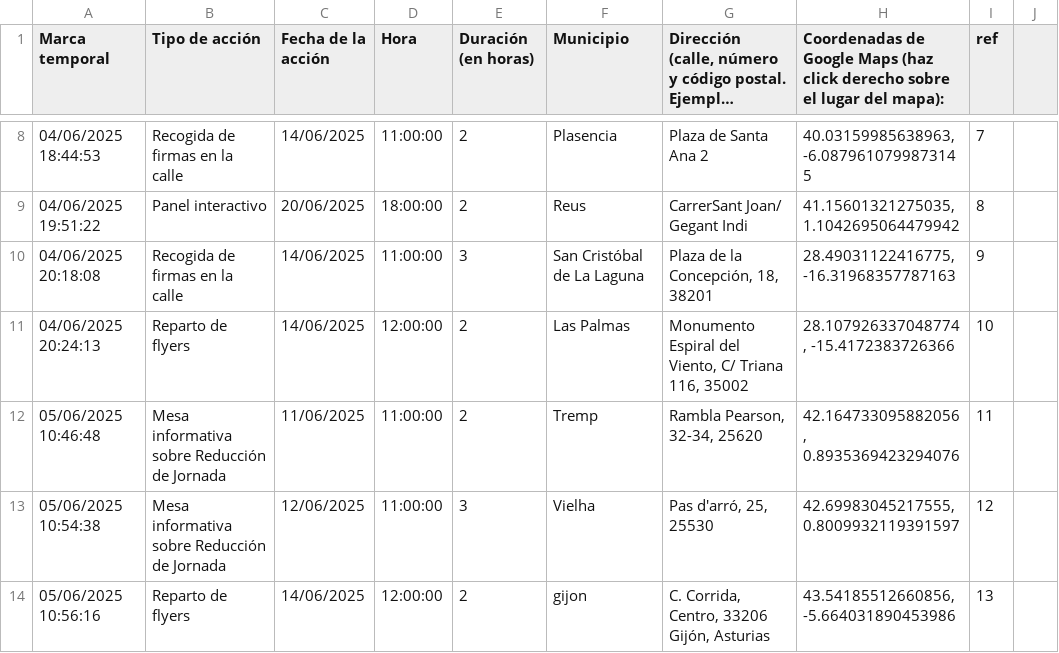
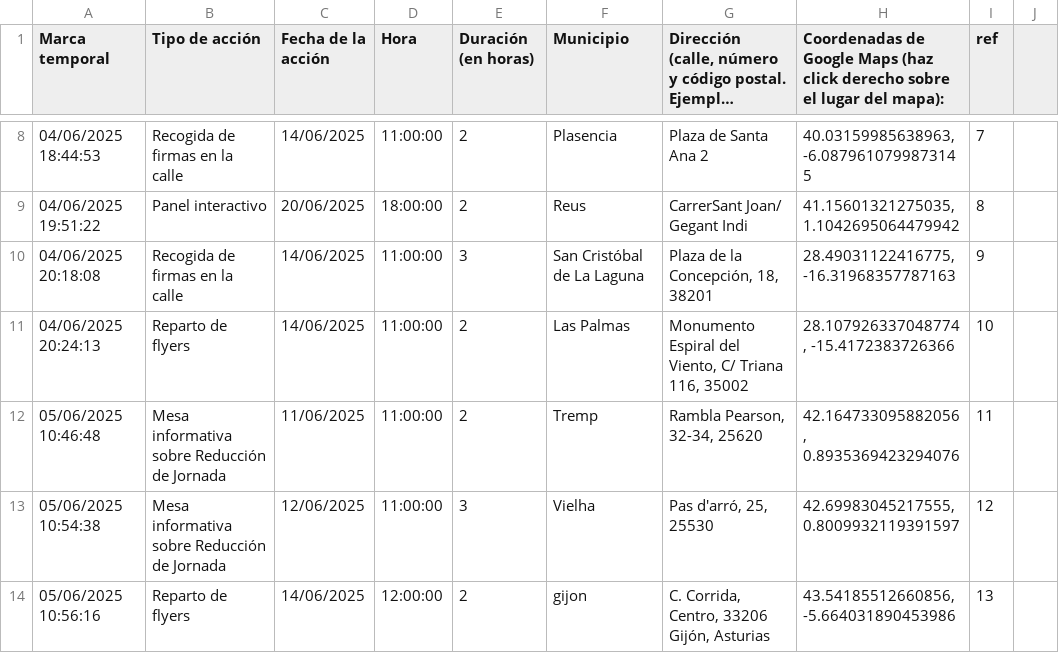
Before and after one commit to SumarIT/mapa-reduccion-jornada, a CSV file: data/acciones.csv, drawn as a sheet; only a part is shown, gaps mark what is left out; long unchanged cells end in …; the diff names each change by its address in the sheet, - before the commit and + after, or states it on an @@ line.

Commit message:
Update acciones.csv

```diff
--- a/data/acciones.csv
+++ b/data/acciones.csv
-D11 (Hora): 12:00:00
+D11 (Hora): 11:00:00
```
